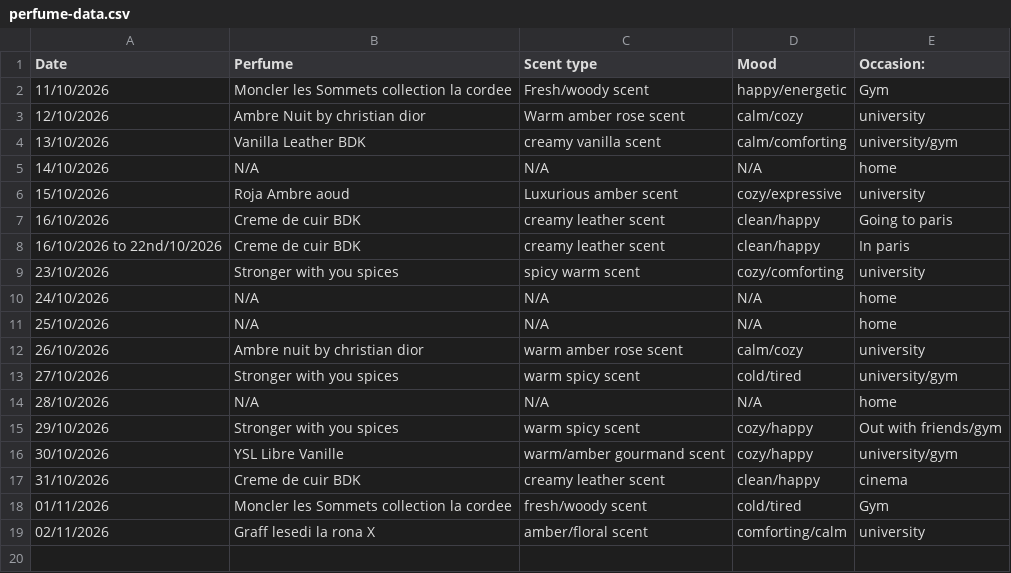
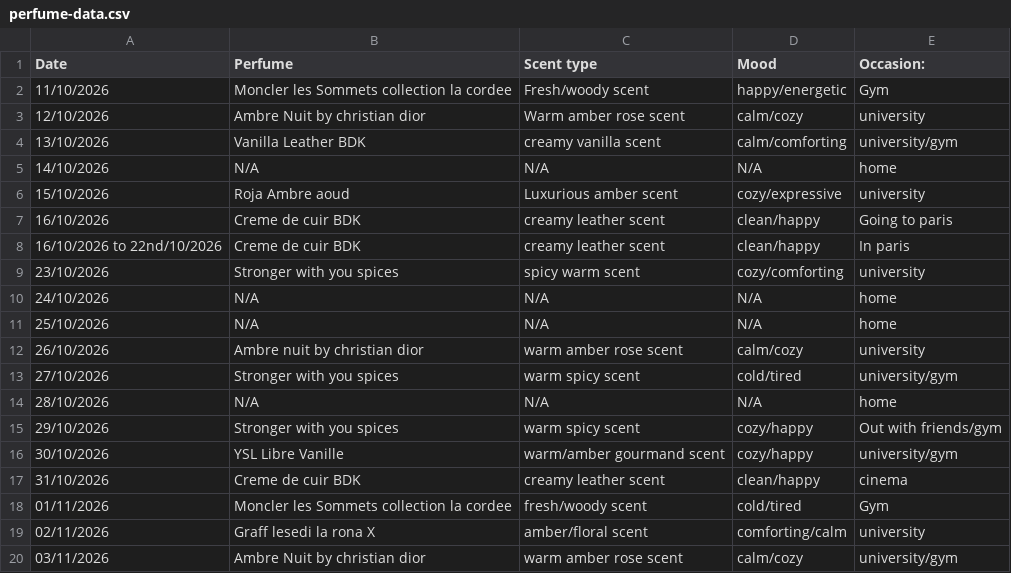
Before and after one commit to vybsffs/scent-of-me, a CSV file: perfume-data.csv, drawn as a sheet.

Commit message:
Add Ambre Nuit by Christian Dior to perfume data

```diff
--- a/perfume-data.csv
+++ b/perfume-data.csv
@@ -19 +19,2 @@ Date,Perfume,Scent type,Mood,Occasion:
 02/11/2026, Graff lesedi la rona X, amber/floral scent, comforting/calm, university
+03/11/2026, Ambre Nuit by christian dior, warm amber rose scent, calm/cozy, university/gym
```
